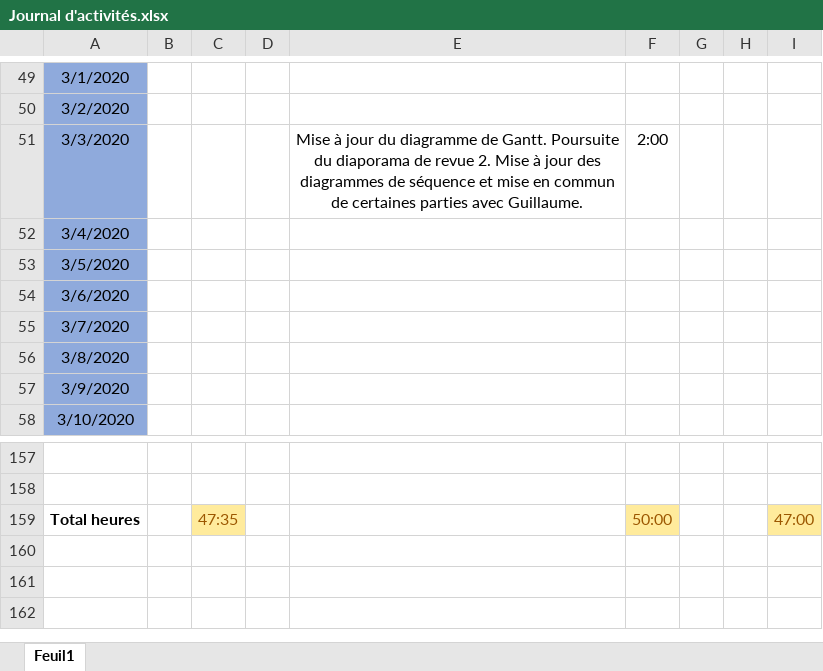
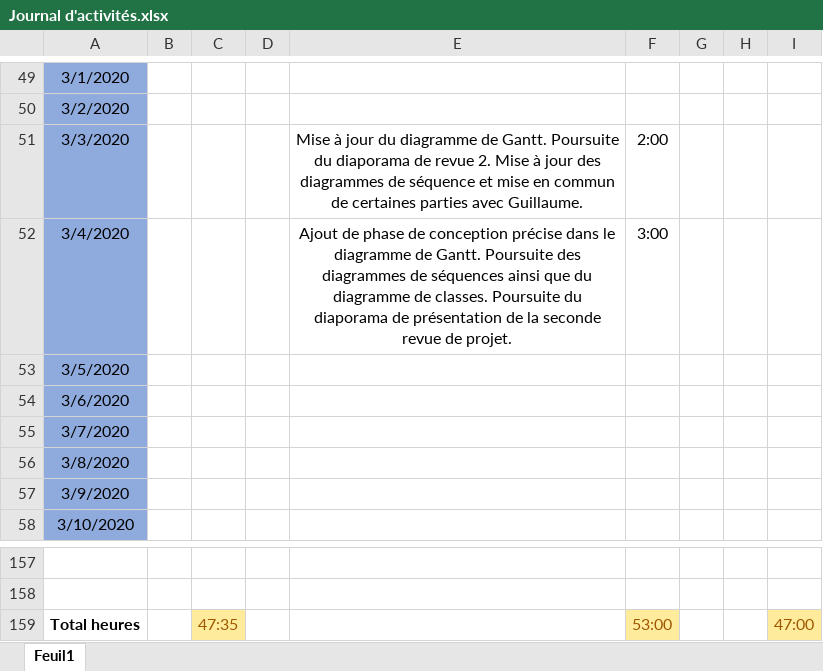
Before and after one commit to GuiguiMvn/Systeme-Escape-Game-Telethon, an Excel workbook: Commun/Journal d'activités.xlsx, sheet Feuil1, drawn as a sheet; only a part is shown, gaps mark what is left out; values as stored, in another font and other column widths than the file's, no borders; the diff names each change by its address in the sheet, - before the commit and + after, or states it on an @@ line.

Commit message:
MAJ Journal d'activités

```diff
--- a/Commun/Journal d'activités.xlsx (sheet Feuil1)
+++ b/Commun/Journal d'activités.xlsx (sheet Feuil1)
-E52: (empty)
+E52: Ajout de phase de conception précise dans le diagramme de Gantt. Poursuite des diagrammes de séquences ainsi que du diagramme de classes. Poursuite du diaporama de présentation de la seconde revue de projet.
-F52: (empty)
+F52: 3:00
-F159: 50:00
+F159: 53:00
```
